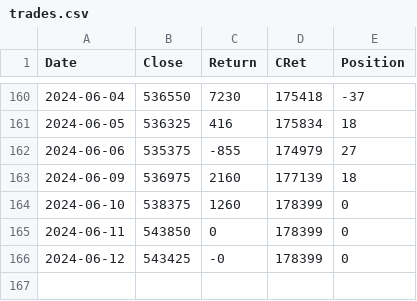
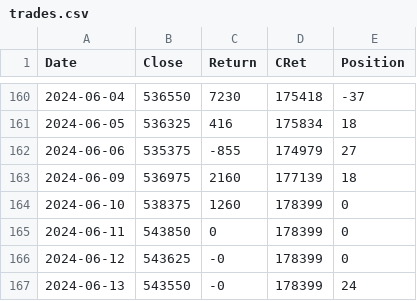
Before and after one commit to XilinJia/SP500_Live, a CSV file: trades.csv, drawn as a sheet; only a part is shown, gaps mark what is left out.

Commit message:
Syncing trades

```diff
--- a/trades.csv
+++ b/trades.csv
@@ -165,2 +165,3 @@ Date,Close,Return,CRet,Position
 2024-06-11, 543850, 0, 178399, 0
-2024-06-12, 543425, -0, 178399, 0
+2024-06-12, 543625, -0, 178399, 0
+2024-06-13, 543550, -0, 178399, 24
```
Also changed, not shown: 3 other files.
